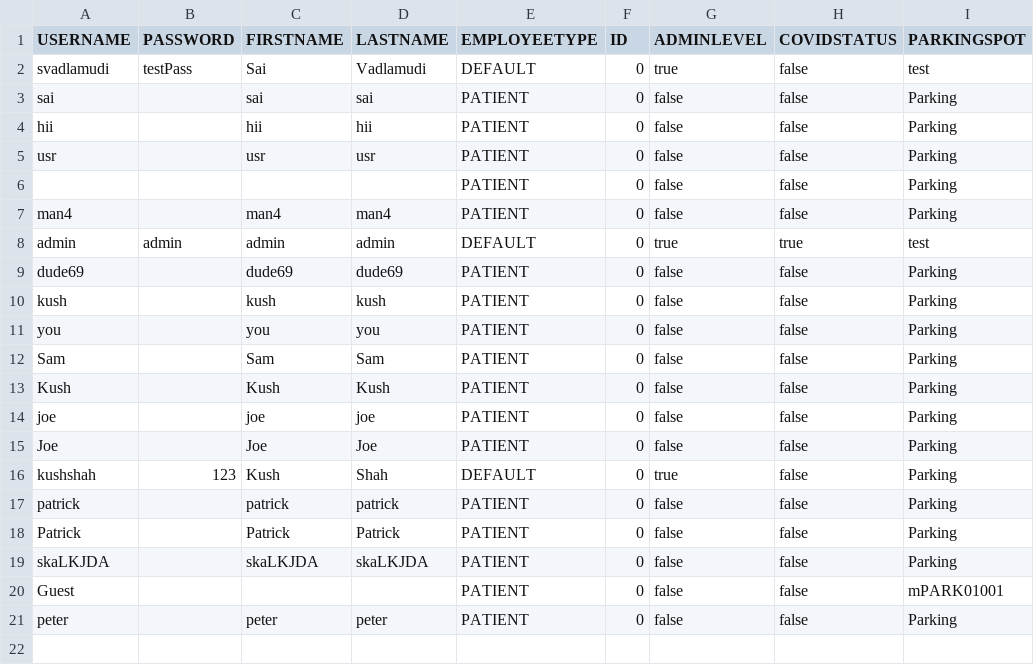
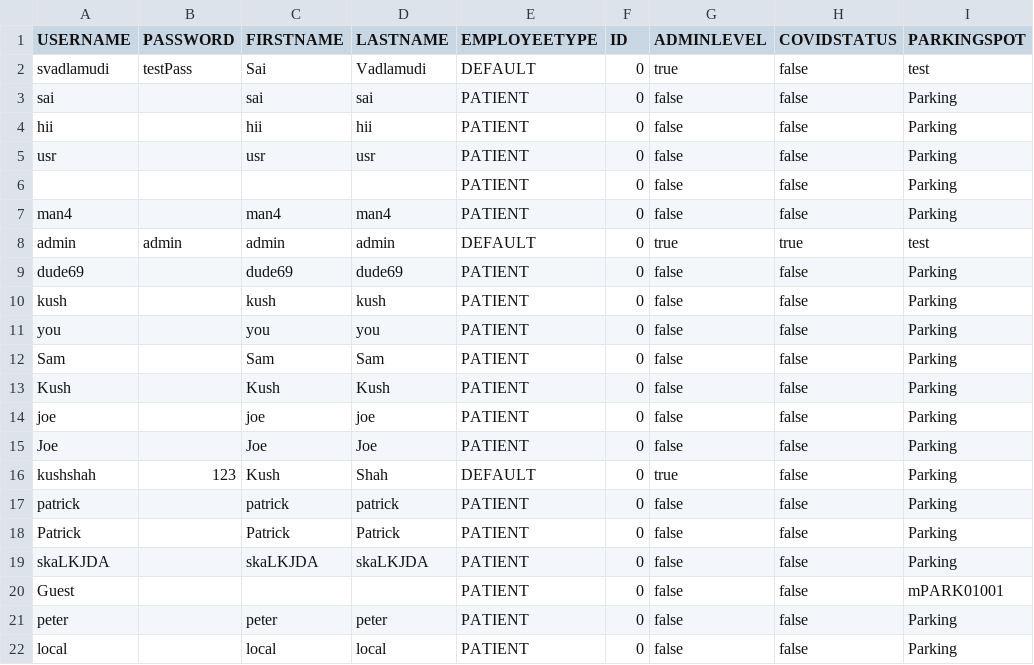
Before and after one commit to dacs30/software-engineering-project, a CSV file: data/bwMEmployees.csv, drawn as a sheet.

```diff
--- a/data/bwMEmployees.csv
+++ b/data/bwMEmployees.csv
@@ -21 +21,2 @@ Guest,,,,PATIENT,0,false,false,mPARK01001,
 peter,,peter,peter,PATIENT,0,false,false,Parking,
+local,,local,local,PATIENT,0,false,false,Parking,
```
Also changed, not shown: 3 other files.
